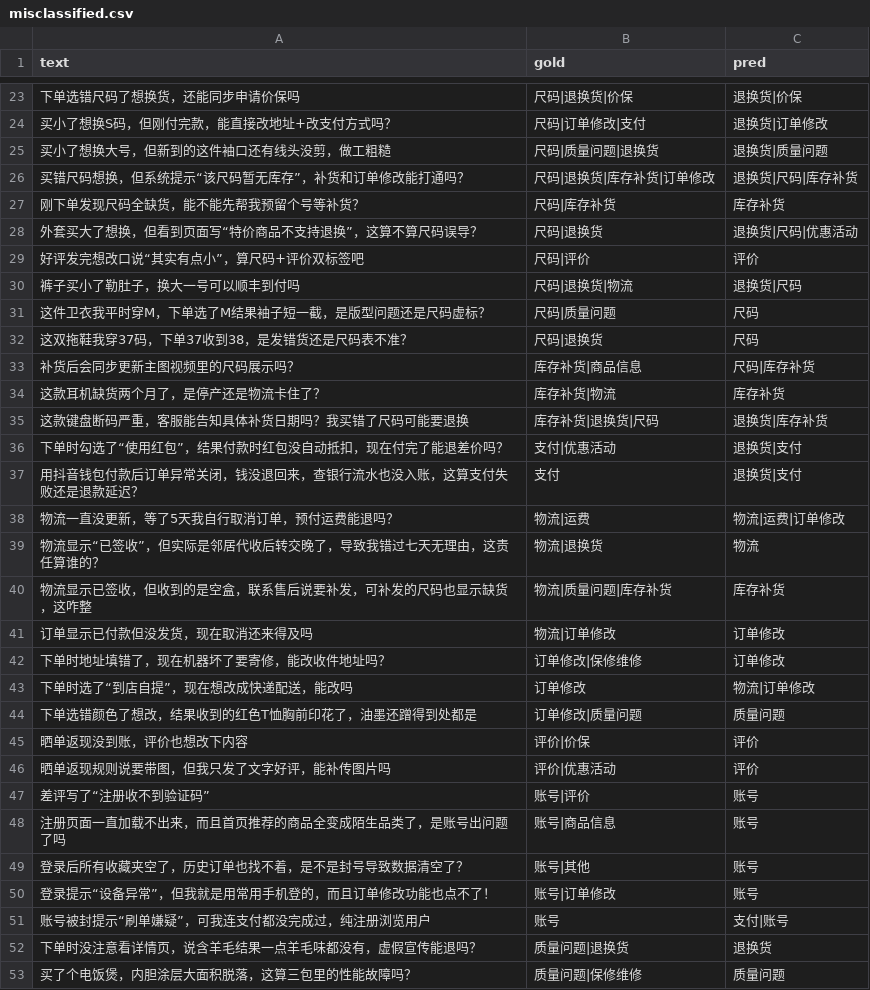
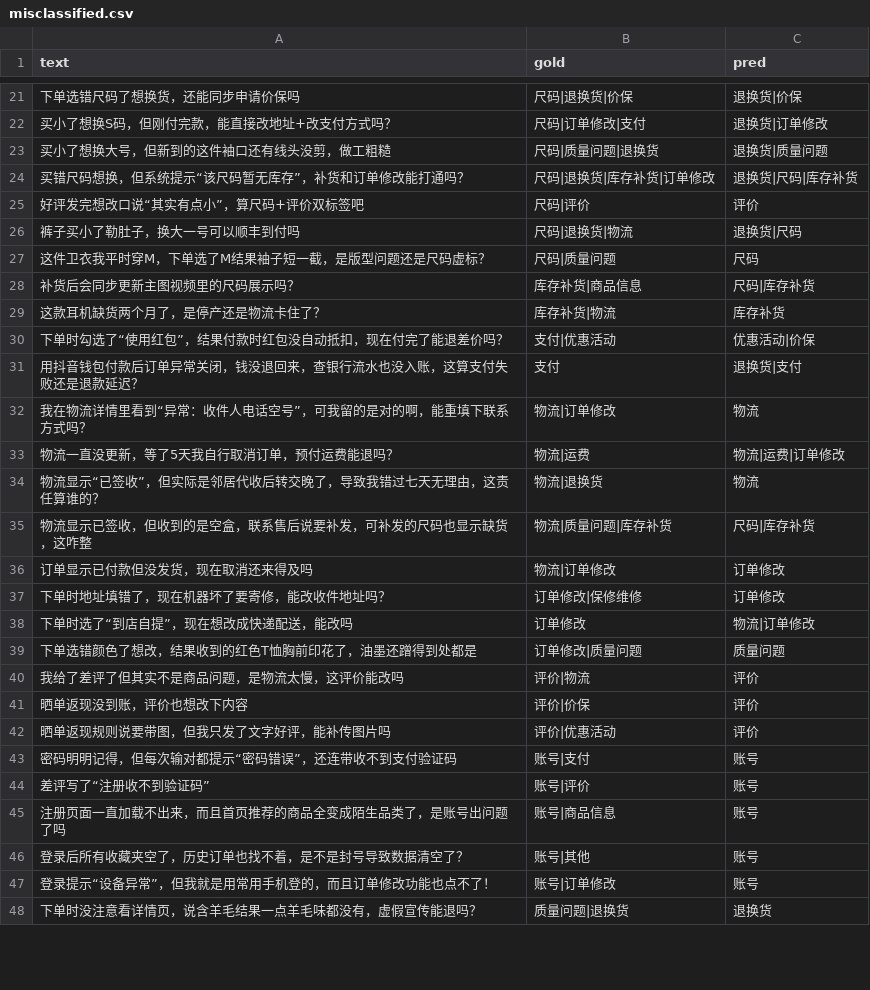
Before and after one commit to ChenxiaoHao/MewHelp, a CSV file: finetune/reports/misclassified.csv, drawn as a sheet; only a part is shown, gaps mark what is left out; the diff covers the shown part only.

```diff
--- a/finetune/reports/misclassified.csv
+++ b/finetune/reports/misclassified.csv
@@ -26,4 +24,2 @@
 买错尺码想换，但系统提示“该尺码暂无库存”，补货和订单修改能打通吗？,尺码|退换货|库存补货|订单修改,退换货|尺码|库存补货
-刚下单发现尺码全缺货，能不能先帮我预留个号等补货？,尺码|库存补货,库存补货
-外套买大了想换，但看到页面写“特价商品不支持退换”，这算不算尺码误导？,尺码|退换货,退换货|尺码|优惠活动
 好评发完想改口说“其实有点小”，算尺码+评价双标签吧,尺码|评价,评价
@@ -31,11 +27,10 @@
 这件卫衣我平时穿M，下单选了M结果袖子短一截，是版型问题还是尺码虚标？,尺码|质量问题,尺码
-这双拖鞋我穿37码，下单37收到38，是发错货还是尺码表不准？,尺码|退换货,尺码
 补货后会同步更新主图视频里的尺码展示吗？,库存补货|商品信息,尺码|库存补货
 这款耳机缺货两个月了，是停产还是物流卡住了？,库存补货|物流,库存补货
-这款键盘断码严重，客服能告知具体补货日期吗？我买错了尺码可能要退换,库存补货|退换货|尺码,退换货|库存补货
-下单时勾选了“使用红包”，结果付款时红包没自动抵扣，现在付完了能退差价吗？,支付|优惠活动,退换货|支付
+下单时勾选了“使用红包”，结果付款时红包没自动抵扣，现在付完了能退差价吗？,支付|优惠活动,优惠活动|价保
 用抖音钱包付款后订单异常关闭，钱没退回来，查银行流水也没入账，这算支付失败还是退款延迟？,支付,退换货|支付
+我在物流详情里看到“异常：收件人电话空号”，可我留的是对的啊，能重填下联系方式吗？,物流|订单修改,物流
 物流一直没更新，等了5天我自行取消订单，预付运费能退吗？,物流|运费,物流|运费|订单修改
 物流显示“已签收”，但实际是邻居代收后转交晚了，导致我错过七天无理由，这责任算谁的？,物流|退换货,物流
-物流显示已签收，但收到的是空盒，联系售后说要补发，可补发的尺码也显示缺货，这咋整,物流|质量问题|库存补货,库存补货
+物流显示已签收，但收到的是空盒，联系售后说要补发，可补发的尺码也显示缺货，这咋整,物流|质量问题|库存补货,尺码|库存补货
 订单显示已付款但没发货，现在取消还来得及吗,物流|订单修改,订单修改
@@ -44,4 +39,6 @@
 下单选错颜色了想改，结果收到的红色T恤胸前印花了，油墨还蹭得到处都是,订单修改|质量问题,质量问题
+我给了差评了但其实不是商品问题，是物流太慢，这评价能改吗,评价|物流,评价
 晒单返现没到账，评价也想改下内容,评价|价保,评价
 晒单返现规则说要带图，但我只发了文字好评，能补传图片吗,评价|优惠活动,评价
+密码明明记得，但每次输对都提示“密码错误”，还连带收不到支付验证码,账号|支付,账号
 差评写了“注册收不到验证码”,账号|评价,账号
@@ -50,4 +47,2 @@
 登录提示“设备异常”，但我就是用常用手机登的，而且订单修改功能也点不了！,账号|订单修改,账号
-账号被封提示“刷单嫌疑”，可我连支付都没完成过，纯注册浏览用户,账号,支付|账号
 下单时没注意看详情页，说含羊毛结果一点羊毛味都没有，虚假宣传能退吗？,质量问题|退换货,退换货
-买了个电饭煲，内胆涂层大面积脱落，这算三包里的性能故障吗？,质量问题|保修维修,质量问题
```
Also changed, not shown: 5 added rows, 7 removed rows and 7 edited cells elsewhere in this file, 9 other files.
